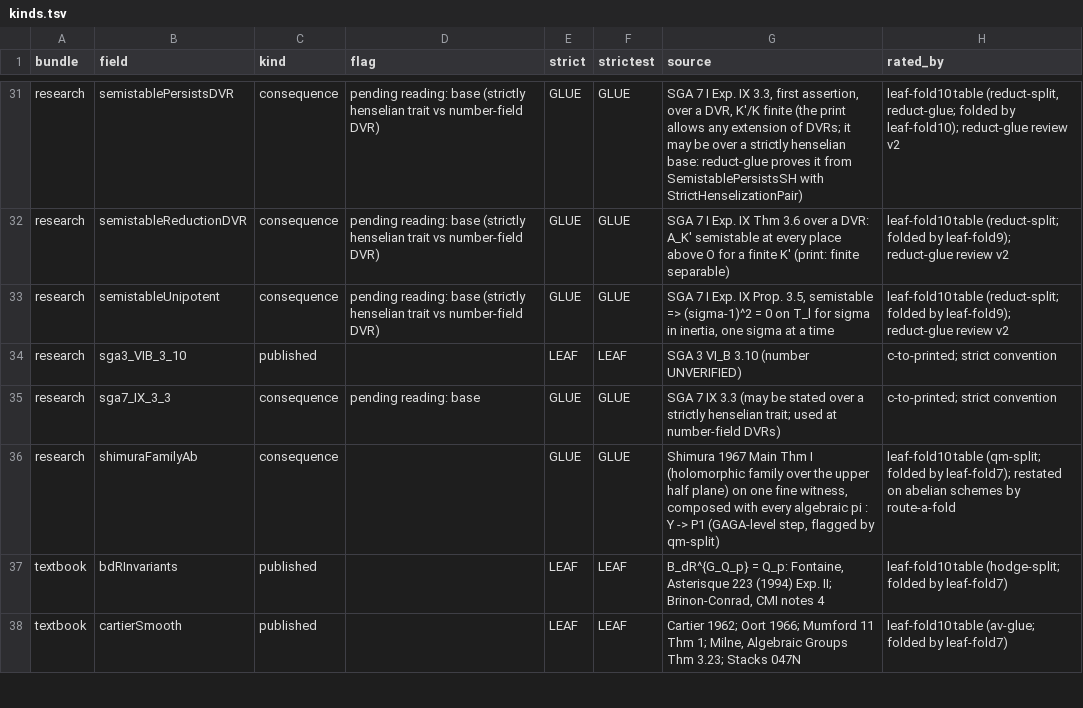
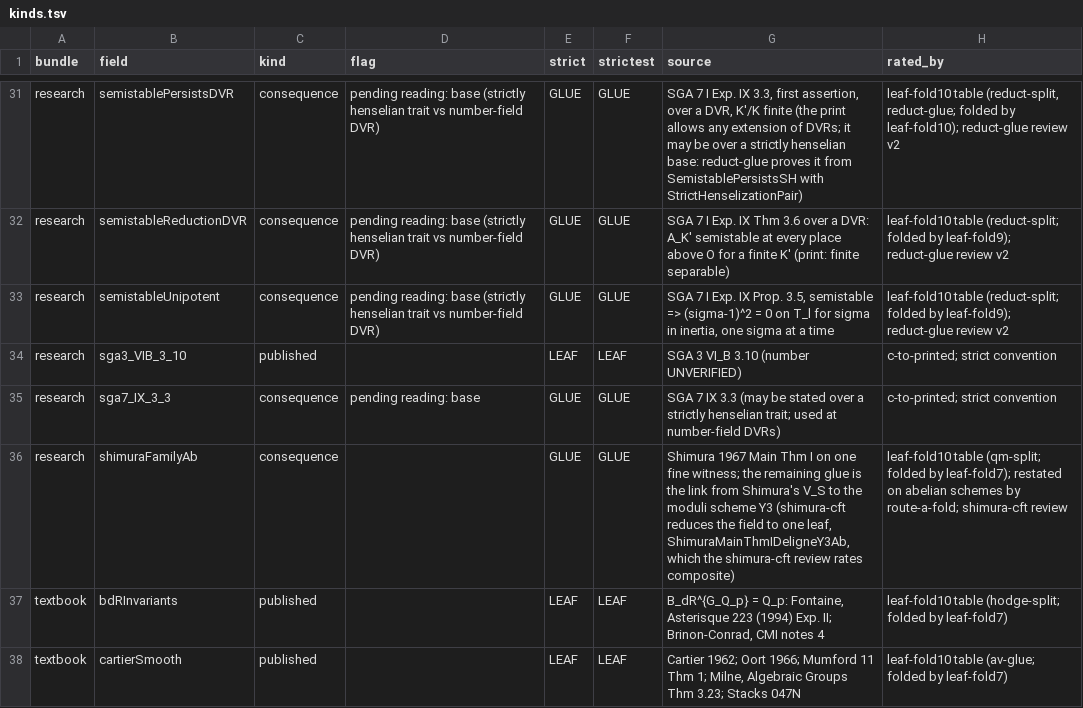
Before and after one commit to CheyLoveday/diophantine-z-q, a TSV file: docs/one-proof/kinds.tsv, drawn as a sheet; only a part is shown, gaps mark what is left out.

Commit message:
kinds.tsv: shimuraFamilyAb's source (remaining glue is the V_S to Y3 link; shimura-cft review)

```diff
--- a/docs/one-proof/kinds.tsv
+++ b/docs/one-proof/kinds.tsv
@@ -35,3 +35,3 @@ research	sga3_VIB_3_10	published		LEAF	LEAF	SGA 3 VI_B 3.10 (number UNVERIFIED)
 research	sga7_IX_3_3	consequence	pending reading: base	GLUE	GLUE	SGA 7 IX 3.3 (may be stated over a strictly henselian trait; used at number-field DVRs)	c-to-printed; strict convention
-research	shimuraFamilyAb	consequence		GLUE	GLUE	Shimura 1967 Main Thm I (holomorphic family over the upper half plane) on one fine witness, composed with every algebraic pi : Y -> P1 (GAGA-level step, flagged by qm-split)	leaf-fold10 table (qm-split; folded by leaf-fold7); restated on abelian schemes by route-a-fold
+research	shimuraFamilyAb	consequence		GLUE	GLUE	Shimura 1967 Main Thm I on one fine witness; the remaining glue is the link from Shimura's V_S to the moduli scheme Y3 (shimura-cft reduces the field to one leaf, ShimuraMainThmIDeligneY3Ab, which the shimura-cft review rates composite)	leaf-fold10 table (qm-split; folded by leaf-fold7); restated on abelian schemes by route-a-fold; shimura-cft review
 textbook	bdRInvariants	published		LEAF	LEAF	B_dR^{G_Q_p} = Q_p: Fontaine, Asterisque 223 (1994) Exp. II; Brinon-Conrad, CMI notes 4	leaf-fold10 table (hodge-split; folded by leaf-fold7)
```
